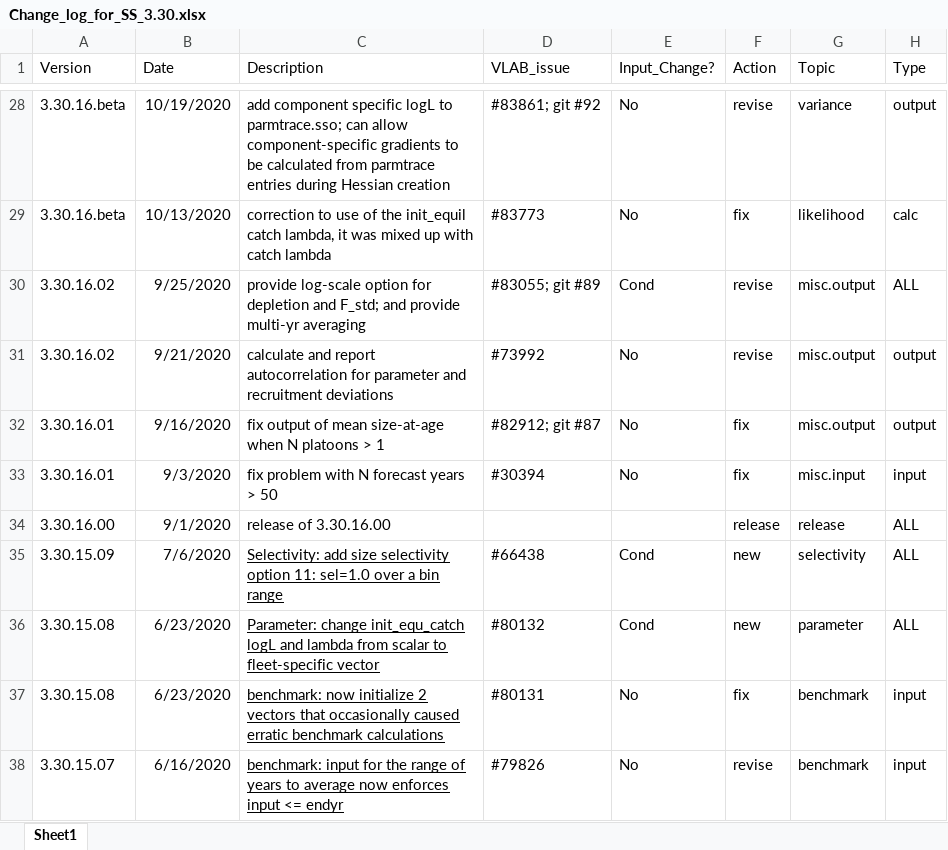
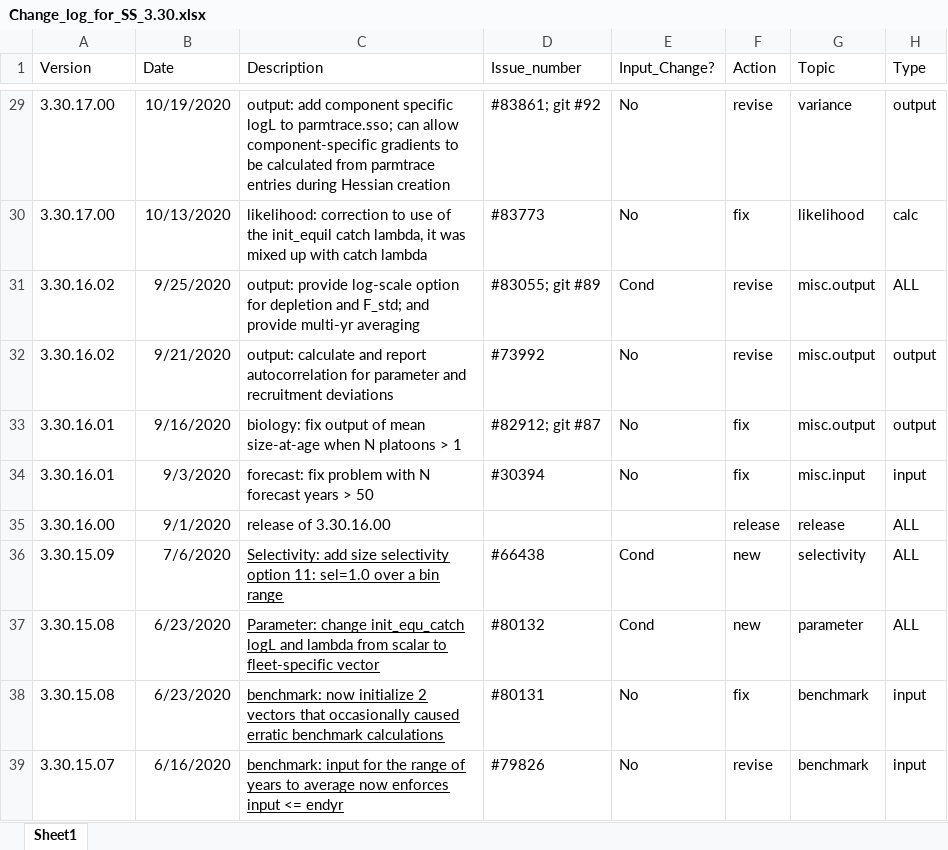
Before and after one commit to nmfs-ost/ss3-source-code, an Excel workbook: Change_log_for_SS_3.30.xlsx, sheet Sheet1, drawn as a sheet; only a part is shown, gaps mark what is left out; values as stored, in another font and other column widths than the file's, no borders; addresses are those after the commit; the diff covers the shown part only; the diff names each change by its address in the sheet, - before the commit and + after, or states it on an @@ line.

```diff
--- a/Change_log_for_SS_3.30.xlsx (sheet Sheet1)
+++ b/Change_log_for_SS_3.30.xlsx (sheet Sheet1)
-D1: VLAB_issue
+D1: Issue_number
-A29:A30 (Version): 3.30.16.beta
+A29:A30 (Version): 3.30.17.00
-C29 (Description): add component…
+C29 (Description): output: add component…
-C30 (Description): correction to…
+C30 (Description): likelihood: correction to…
-C31 (Description): provide log-scale…
+C31 (Description): output: provide log-scale…
-C32 (Description): calculate and…
+C32 (Description): output: calculate and…
-C33 (Description): fix output…
+C33 (Description): biology: fix output…
-C34 (Description): fix problem with N forecast years > 50
+C34 (Description): forecast: fix problem with N forecast years > 50
```
Also changed, not shown: 1 added row and 52 edited cells elsewhere in this sheet.
